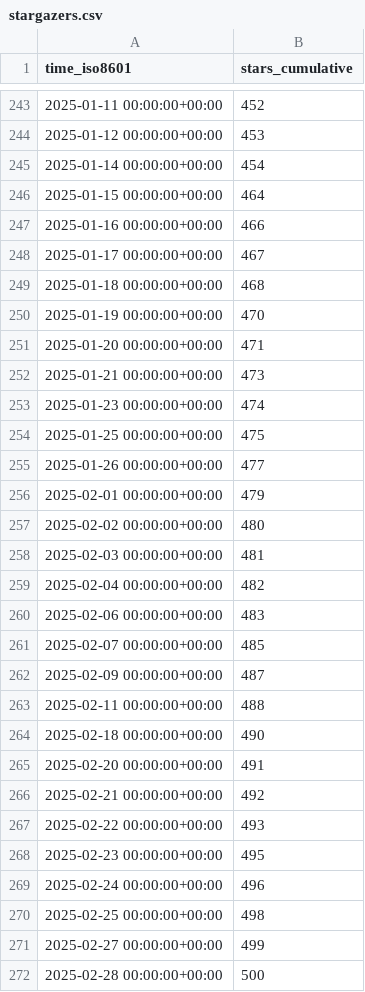
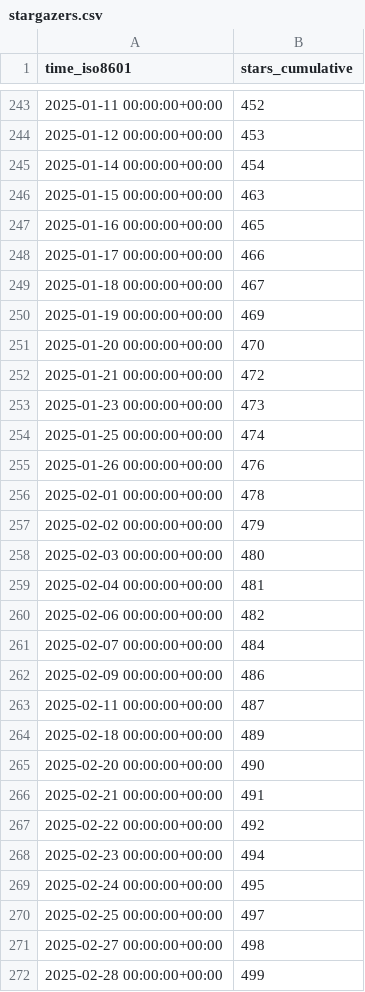
Before and after one commit to vishal2376/snaptick, a CSV file: vishal2376/snaptick/ghrs-data/stargazers.csv, drawn as a sheet; only a part is shown, gaps mark what is left out; the diff covers the shown part only.

```diff
--- a/vishal2376/snaptick/ghrs-data/stargazers.csv
+++ b/vishal2376/snaptick/ghrs-data/stargazers.csv
@@ -245,28 +245,28 @@ time_iso8601,stars_cumulative
 2025-01-14 00:00:00+00:00,454
-2025-01-15 00:00:00+00:00,464
-2025-01-16 00:00:00+00:00,466
-2025-01-17 00:00:00+00:00,467
-2025-01-18 00:00:00+00:00,468
-2025-01-19 00:00:00+00:00,470
-2025-01-20 00:00:00+00:00,471
-2025-01-21 00:00:00+00:00,473
-2025-01-23 00:00:00+00:00,474
-2025-01-25 00:00:00+00:00,475
-2025-01-26 00:00:00+00:00,477
-2025-02-01 00:00:00+00:00,479
-2025-02-02 00:00:00+00:00,480
-2025-02-03 00:00:00+00:00,481
-2025-02-04 00:00:00+00:00,482
-2025-02-06 00:00:00+00:00,483
-2025-02-07 00:00:00+00:00,485
-2025-02-09 00:00:00+00:00,487
-2025-02-11 00:00:00+00:00,488
-2025-02-18 00:00:00+00:00,490
-2025-02-20 00:00:00+00:00,491
-2025-02-21 00:00:00+00:00,492
-2025-02-22 00:00:00+00:00,493
-2025-02-23 00:00:00+00:00,495
-2025-02-24 00:00:00+00:00,496
-2025-02-25 00:00:00+00:00,498
-2025-02-27 00:00:00+00:00,499
-2025-02-28 00:00:00+00:00,500
+2025-01-15 00:00:00+00:00,463
+2025-01-16 00:00:00+00:00,465
+2025-01-17 00:00:00+00:00,466
+2025-01-18 00:00:00+00:00,467
+2025-01-19 00:00:00+00:00,469
+2025-01-20 00:00:00+00:00,470
+2025-01-21 00:00:00+00:00,472
+2025-01-23 00:00:00+00:00,473
+2025-01-25 00:00:00+00:00,474
+2025-01-26 00:00:00+00:00,476
+2025-02-01 00:00:00+00:00,478
+2025-02-02 00:00:00+00:00,479
+2025-02-03 00:00:00+00:00,480
+2025-02-04 00:00:00+00:00,481
+2025-02-06 00:00:00+00:00,482
+2025-02-07 00:00:00+00:00,484
+2025-02-09 00:00:00+00:00,486
+2025-02-11 00:00:00+00:00,487
+2025-02-18 00:00:00+00:00,489
+2025-02-20 00:00:00+00:00,490
+2025-02-21 00:00:00+00:00,491
+2025-02-22 00:00:00+00:00,492
+2025-02-23 00:00:00+00:00,494
+2025-02-24 00:00:00+00:00,495
+2025-02-25 00:00:00+00:00,497
+2025-02-27 00:00:00+00:00,498
+2025-02-28 00:00:00+00:00,499
```
Also changed, not shown: 1 added row and 91 edited cells elsewhere in this file.
